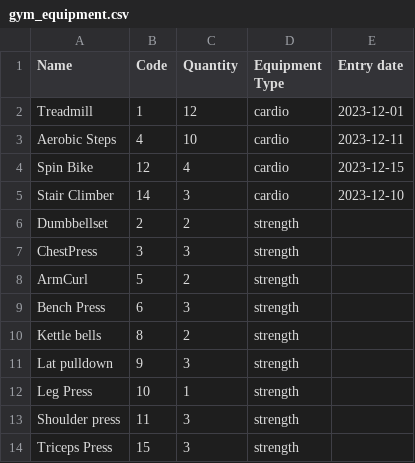
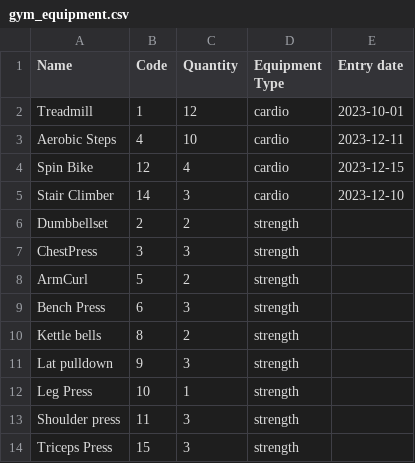
Before and after one commit to maryam-galal/Gym-Management-System, a CSV file: gym_equipment.csv, drawn as a sheet.

```diff
--- a/gym_equipment.csv
+++ b/gym_equipment.csv
@@ -1,3 +1,3 @@
 Name,Code,Quantity,Equipment Type,Entry date
-Treadmill,1,12,cardio,2023-12-01
+Treadmill,1,12,cardio,2023-10-01
 Aerobic Steps,4,10,cardio,2023-12-11
```
Also changed, not shown: 10 other files.
